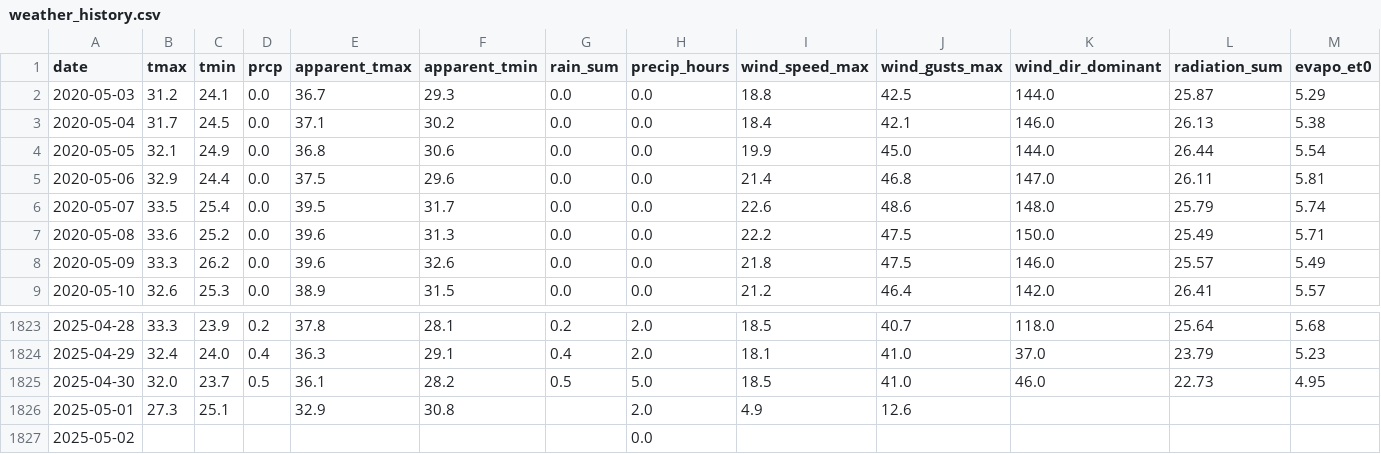
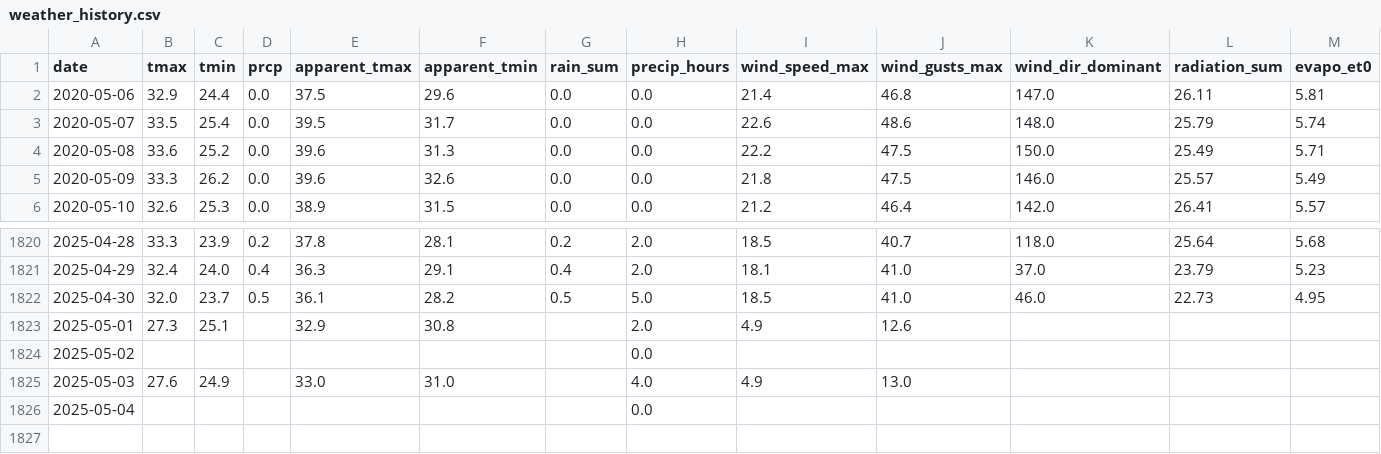
Before and after one commit to nguyentrantritam0310/dotnet-api, a CSV file: dotnet-api/MachineLearning/weather_history.csv, drawn as a sheet; only a part is shown, gaps mark what is left out; removed rows and columns are numbered as before the commit, all else as after; rows hold the shown columns only; the diff names each change by its address in the sheet, - before the commit and + after, or states it on an @@ line.

```diff
--- a/dotnet-api/MachineLearning/weather_history.csv
+++ b/dotnet-api/MachineLearning/weather_history.csv
-row 2: 2020-05-03 | 31.2 | 24.1 | 0.0 | 36.7 | 29.3 | 0.0 | 0.0 | 18.8 | 42.5 | 144.0 | 25.87 | 5.29
-row 3: 2020-05-04 | 31.7 | 24.5 | 0.0 | 37.1 | 30.2 | 0.0 | 0.0 | 18.4 | 42.1 | 146.0 | 26.13 | 5.38
-row 4: 2020-05-05 | 32.1 | 24.9 | 0.0 | 36.8 | 30.6 | 0.0 | 0.0 | 19.9 | 45.0 | 144.0 | 26.44 | 5.54
+row 1825: 2025-05-03 | 27.6 | 24.9 |  | 33.0 | 31.0 |  | 4.0 | 4.9 | 13.0
+row 1826: 2025-05-04 |  |  |  |  |  |  | 0.0
```
Also changed, not shown: 55 other files.
